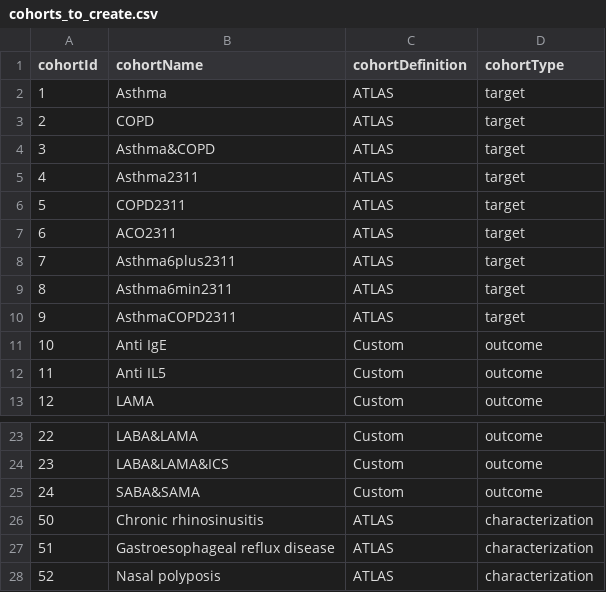
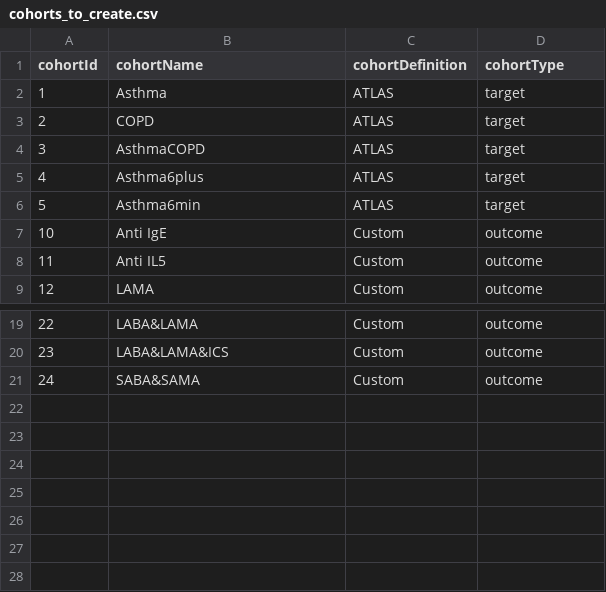
Before and after one commit to ted9219/RespiratoryDrugPathways, a CSV file: inst/Settings/cohorts_to_create.csv, drawn as a sheet; only a part is shown, gaps mark what is left out.

Commit message:
Remove old/redundant cohorts etc.

```diff
--- a/inst/Settings/cohorts_to_create.csv
+++ b/inst/Settings/cohorts_to_create.csv
@@ -3,9 +3,5 @@ cohortId,cohortName,cohortDefinition,cohortType
 2,COPD,ATLAS,target
-3,Asthma&COPD,ATLAS,target
-4,Asthma2311,ATLAS,target
-5,COPD2311,ATLAS,target
-6,ACO2311,ATLAS,target
-7,Asthma6plus2311,ATLAS,target
-8,Asthma6min2311,ATLAS,target
-9,AsthmaCOPD2311,ATLAS,target
+3,AsthmaCOPD,ATLAS,target
+4,Asthma6plus,ATLAS,target
+5,Asthma6min,ATLAS,target
 10,Anti IgE,Custom,outcome
@@ -25,4 +21 @@ cohortId,cohortName,cohortDefinition,cohortType
 24,SABA&SAMA,Custom,outcome
-50,Chronic rhinosinusitis,ATLAS,characterization
-51,Gastroesophageal reflux disease,ATLAS,characterization
-52,Nasal polyposis,ATLAS,characterization
```
Also changed, not shown: inst/Settings/study_settings.csv, 23 other files.
